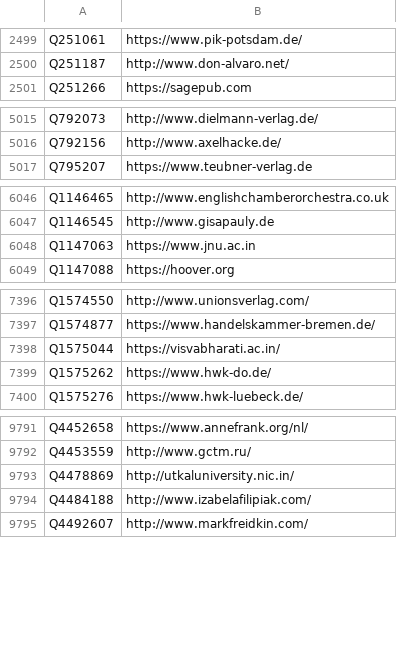
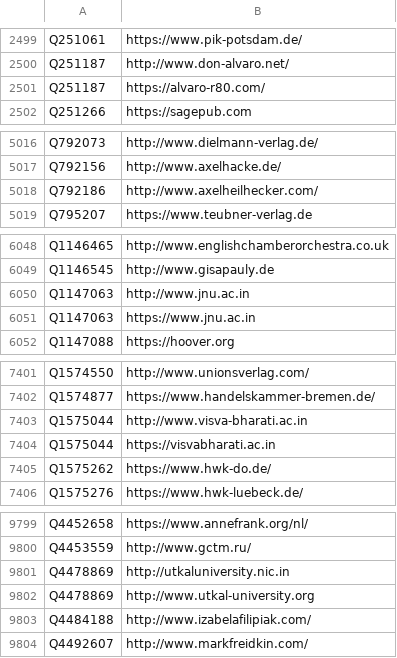
Before and after one commit to dla-marbach/dla-opac-gnd-enrichment, a TSV file: output/wikidata-P856.tsv, drawn as a sheet; only a part is shown, gaps mark what is left out; the diff covers the shown part only.

```diff
--- a/output/wikidata-P856.tsv
+++ b/output/wikidata-P856.tsv
@@ -2500,2 +2500,3 @@ Q251061	https://www.pik-potsdam.de/
 Q251187	http://www.don-alvaro.net/
+Q251187	https://alvaro-r80.com/
 Q251266	https://sagepub.com
@@ -5016,2 +5017,3 @@ Q792073	http://www.dielmann-verlag.de/
 Q792156	http://www.axelhacke.de/
+Q792186	http://www.axelheilhecker.com/
 Q795207	https://www.teubner-verlag.de
@@ -6047,2 +6049,3 @@ Q1146465	http://www.englishchamberorchestra.co.uk
 Q1146545	http://www.gisapauly.de
+Q1147063	http://www.jnu.ac.in
 Q1147063	https://www.jnu.ac.in
@@ -7397,3 +7402,4 @@ Q1574550	http://www.unionsverlag.com/
 Q1574877	https://www.handelskammer-bremen.de/
-Q1575044	https://visvabharati.ac.in/
+Q1575044	http://www.visva-bharati.ac.in
+Q1575044	https://visvabharati.ac.in
 Q1575262	https://www.hwk-do.de/
@@ -9792,3 +9800,4 @@ Q4452658	https://www.annefrank.org/nl/
 Q4453559	http://www.gctm.ru/
-Q4478869	http://utkaluniversity.nic.in/
+Q4478869	http://utkaluniversity.nic.in
+Q4478869	http://www.utkal-university.org
 Q4484188	http://www.izabelafilipiak.com/
```
Also changed, not shown: 5 added rows and 7 edited cells elsewhere in this file, output/lobid-deutsche-biographie.tsv, output/lobid-filmportal.tsv, 7 other files.
